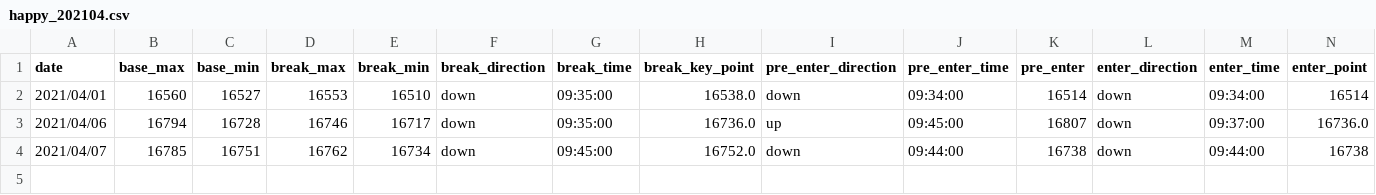
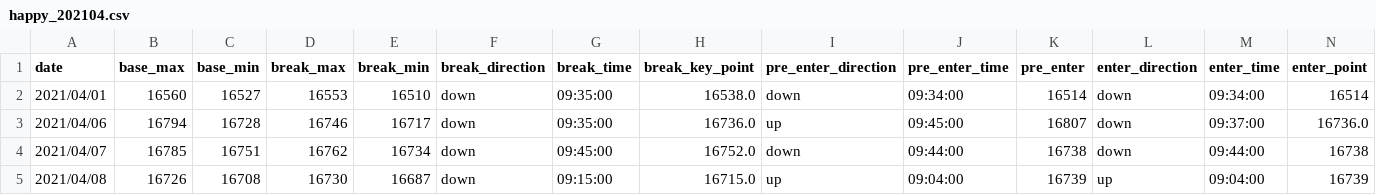
Before and after one commit to ngxial03/Future, a CSV file: out/happy_202104.csv, drawn as a sheet; only a part is shown; rows hold the shown columns only; the diff names each change by its address in the sheet, - before the commit and + after, or states it on an @@ line.

```diff
--- a/out/happy_202104.csv
+++ b/out/happy_202104.csv
+row 5: 2021/04/08 | 16726 | 16708 | 16730 | 16687 | down | 09:15:00 | 16715.0 | up | 09:04:00 | 16739 | up | 09:04:00 | 16739
```
Also changed, not shown: out/happy_total.csv, out/max_min_total.csv, 2 other files.
